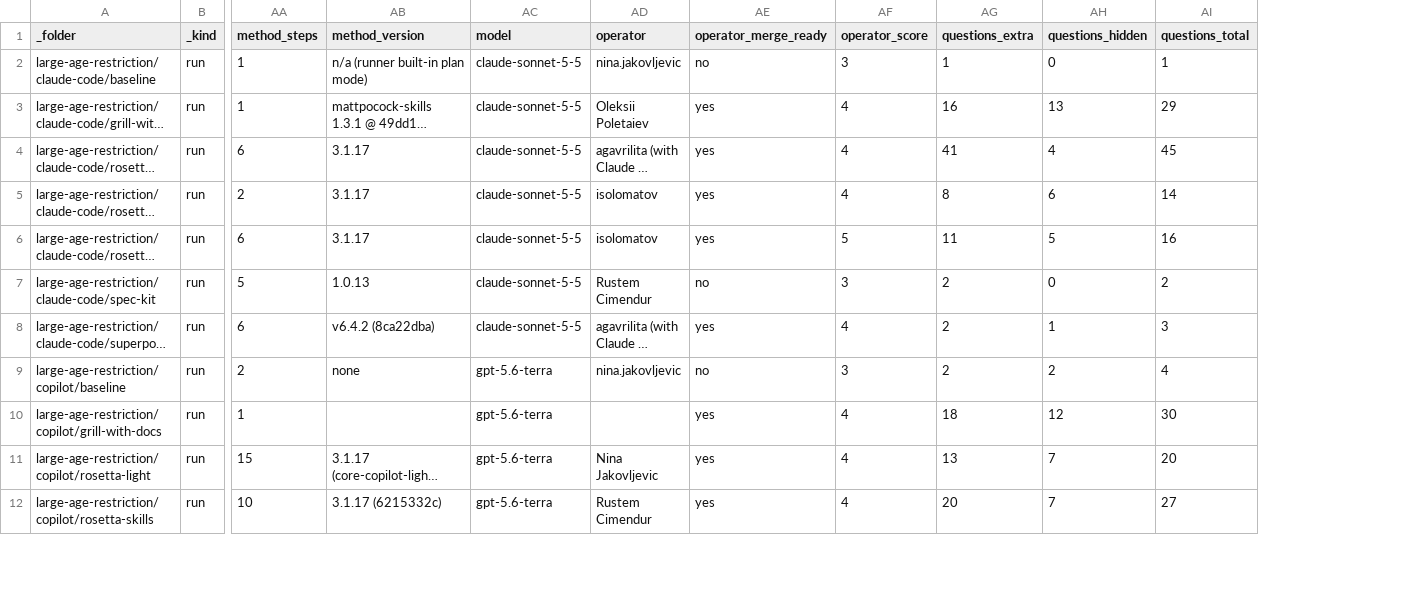
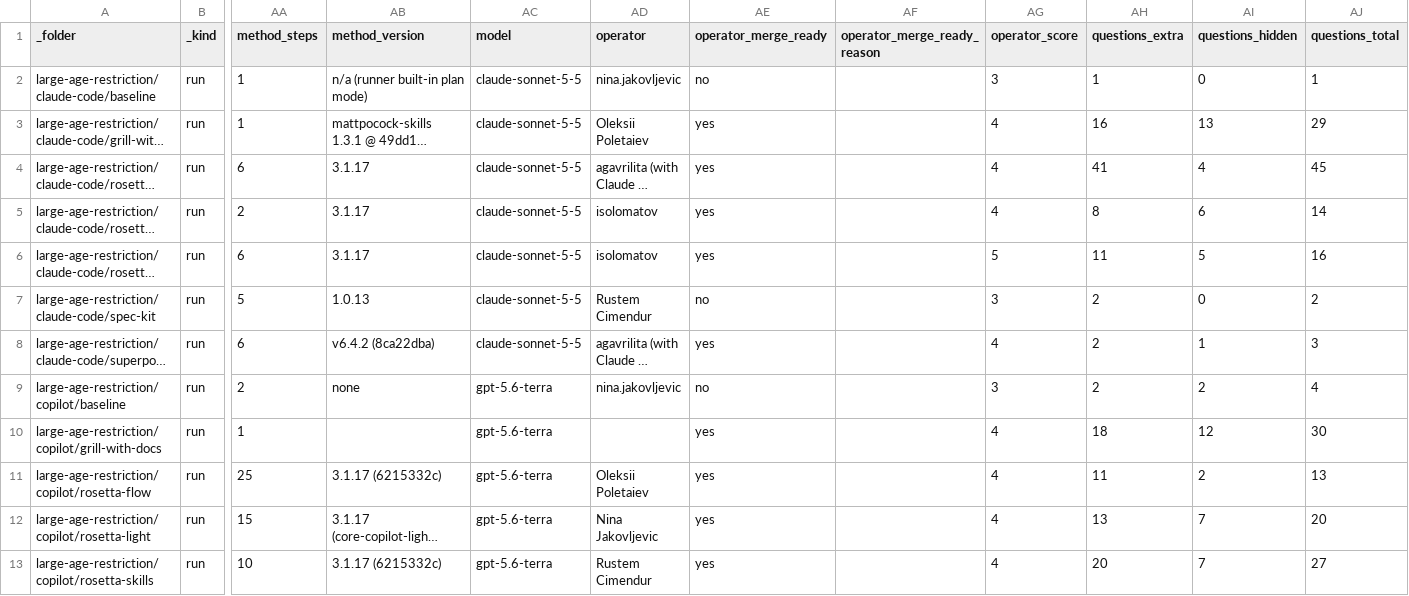
Before and after one commit to griddynamics/rosetta, a CSV file: rosetta-benchmarks/saleor/reports/runs.csv, drawn as a sheet; only a part is shown, gaps mark what is left out; long unchanged cells end in …; rows hold the shown columns only; the diff names each change by its address in the sheet, - before the commit and + after, or states it on an @@ line.

```diff
--- a/rosetta-benchmarks/saleor/reports/runs.csv
+++ b/rosetta-benchmarks/saleor/reports/runs.csv
+column AF (operator_merge_ready_reason), empty
+row 11: large-age-restriction/copilot/rosetta-flow | run | 25 | 3.1.17 (6215332c) | gpt-5.6-terra | Oleksii Poletaiev | yes |  | 4 | 11 | 2 | 13
```
Also changed, not shown: 27 other files.
